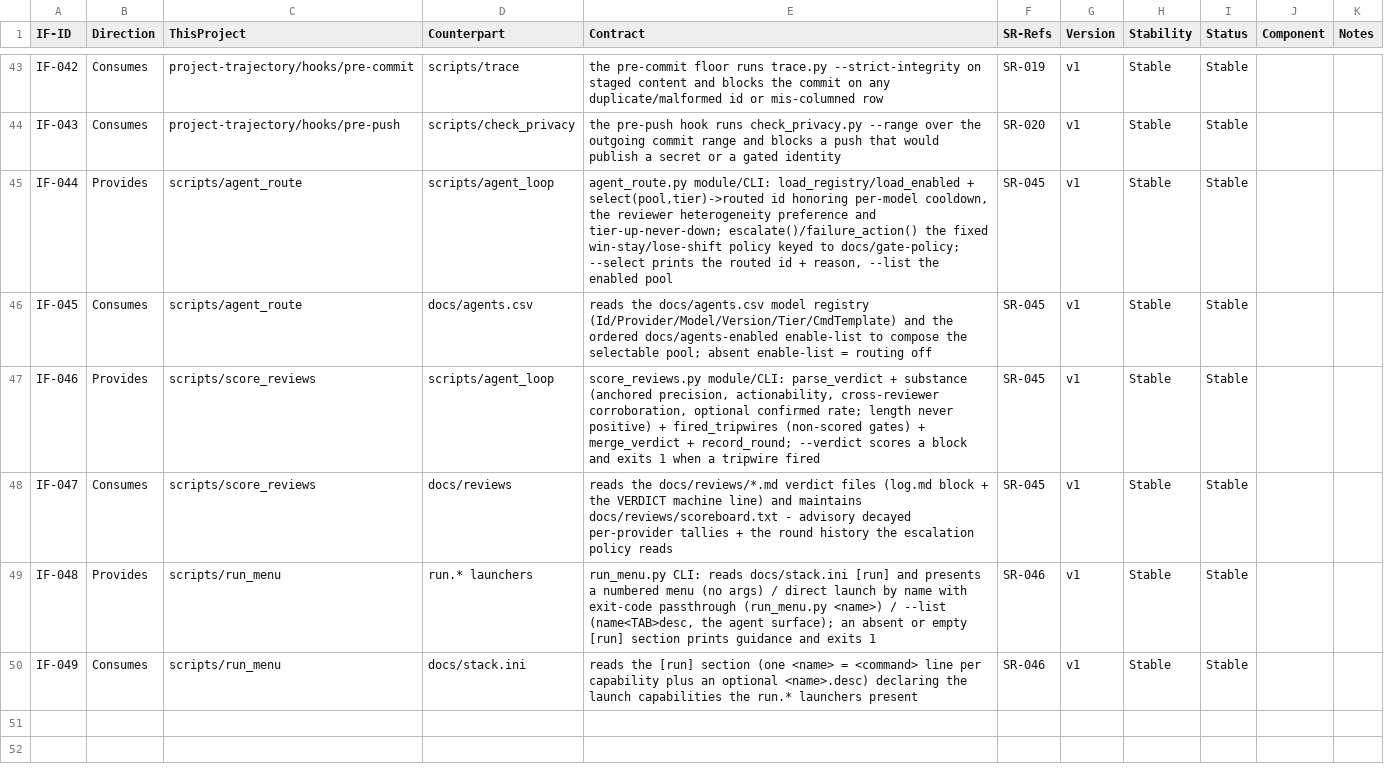
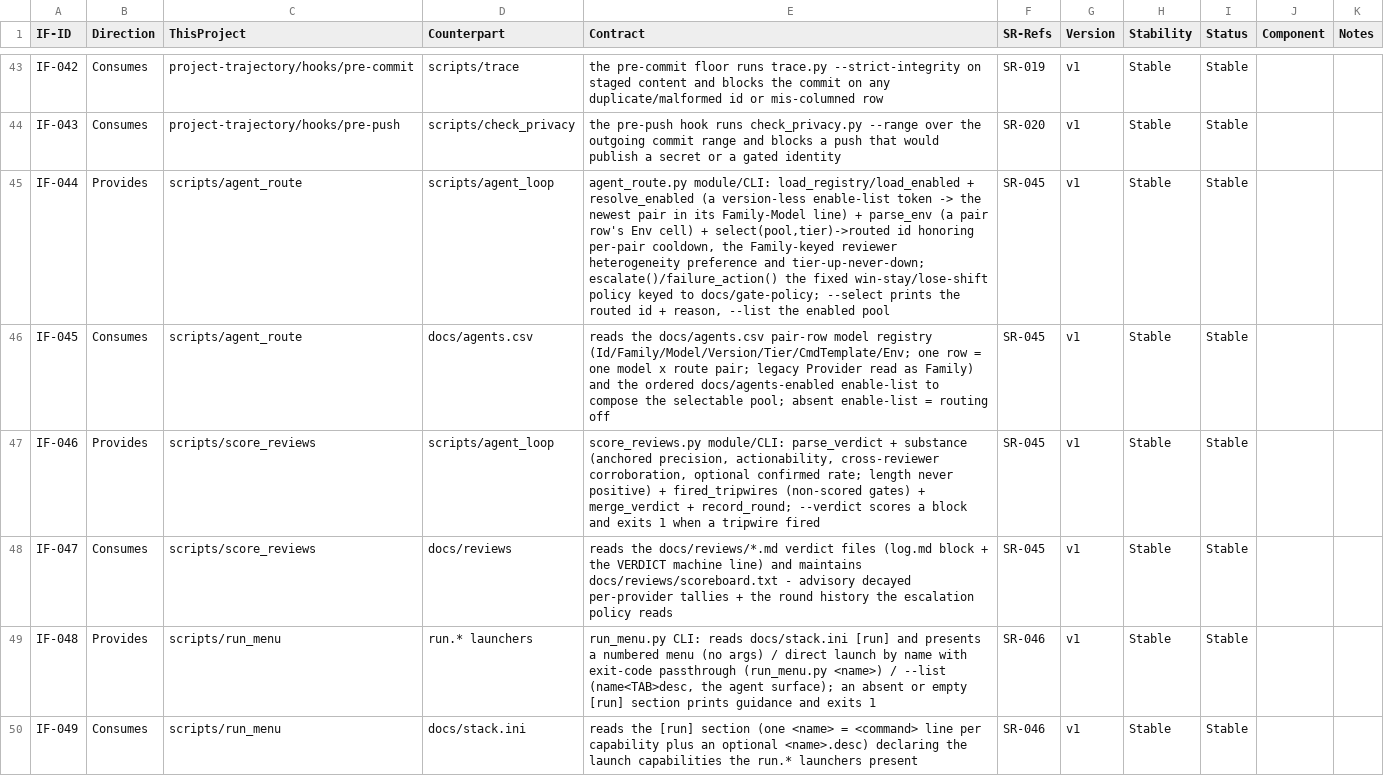
Before and after one commit to diytechy/ai-template, a CSV file: docs/requirements/interfaces.csv, drawn as a sheet; only a part is shown, gaps mark what is left out.

```diff
--- a/docs/requirements/interfaces.csv
+++ b/docs/requirements/interfaces.csv
@@ -44,4 +44,4 @@ IF-042,Consumes,project-trajectory/hooks/pre-commit,scripts/trace,"the pre-commi
 IF-043,Consumes,project-trajectory/hooks/pre-push,scripts/check_privacy,"the pre-push hook runs check_privacy.py --range over the outgoing commit range and blocks a push that would publish a secret or a gated identity",SR-020,v1,Stable,Stable,,
-IF-044,Provides,scripts/agent_route,scripts/agent_loop,"agent_route.py module/CLI: load_registry/load_enabled + select(pool,tier)->routed id honoring per-model cooldown, the reviewer heterogeneity preference and tier-up-never-down; escalate()/failure_action() the fixed win-stay/lose-shift policy keyed to docs/gate-policy; --select prints the routed id + reason, --list the enabled pool",SR-045,v1,Stable,Stable,,
-IF-045,Consumes,scripts/agent_route,docs/agents.csv,"reads the docs/agents.csv model registry (Id/Provider/Model/Version/Tier/CmdTemplate) and the ordered docs/agents-enabled enable-list to compose the selectable pool; absent enable-list = routing off",SR-045,v1,Stable,Stable,,
+IF-044,Provides,scripts/agent_route,scripts/agent_loop,"agent_route.py module/CLI: load_registry/load_enabled + resolve_enabled (a version-less enable-list token -> the newest pair in its Family-Model line) + parse_env (a pair row's Env cell) + select(pool,tier)->routed id honoring per-pair cooldown, the Family-keyed reviewer heterogeneity preference and tier-up-never-down; escalate()/failure_action() the fixed win-stay/lose-shift policy keyed to docs/gate-policy; --select prints the routed id + reason, --list the enabled pool",SR-045,v1,Stable,Stable,,
+IF-045,Consumes,scripts/agent_route,docs/agents.csv,"reads the docs/agents.csv pair-row model registry (Id/Family/Model/Version/Tier/CmdTemplate/Env; one row = one model x route pair; legacy Provider read as Family) and the ordered docs/agents-enabled enable-list to compose the selectable pool; absent enable-list = routing off",SR-045,v1,Stable,Stable,,
 IF-046,Provides,scripts/score_reviews,scripts/agent_loop,"score_reviews.py module/CLI: parse_verdict + substance (anchored precision, actionability, cross-reviewer corroboration, optional confirmed rate; length never positive) + fired_tripwires (non-scored gates) + merge_verdict + record_round; --verdict scores a block and exits 1 when a tripwire fired",SR-045,v1,Stable,Stable,,
```
Also changed, not shown: docs/requirements/low-level-requirements.csv, docs/requirements/system-requirements.csv, 19 other files.
